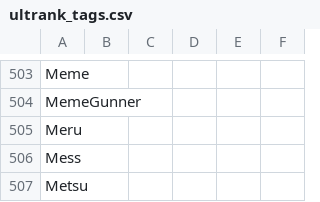
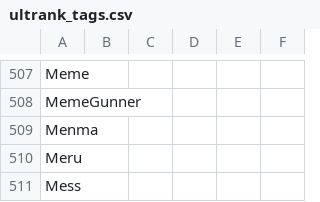
Before and after one commit to kenniky/ultrank-scoring, a CSV file: ultrank_tags.csv, drawn as a sheet; only a part is shown, gaps mark what is left out; the shorter side is filled out with more unchanged rows; the diff covers the shown part only.

```diff
--- a/ultrank_tags.csv
+++ b/ultrank_tags.csv
@@ -504,2 +508,3 @@ Meme,,,,,
 MemeGunner,,,,,
+Menma,,,,,
 Meru,,,,,
```
Also changed, not shown: 4 added rows and 1 removed row elsewhere in this file, ultrank_players.csv.
